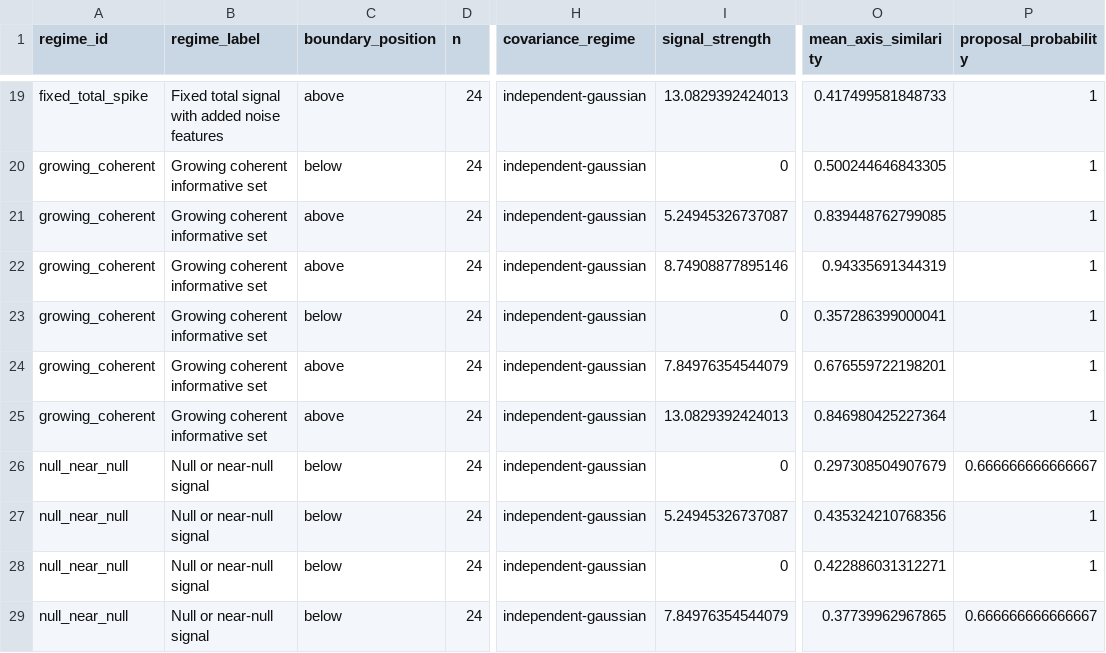
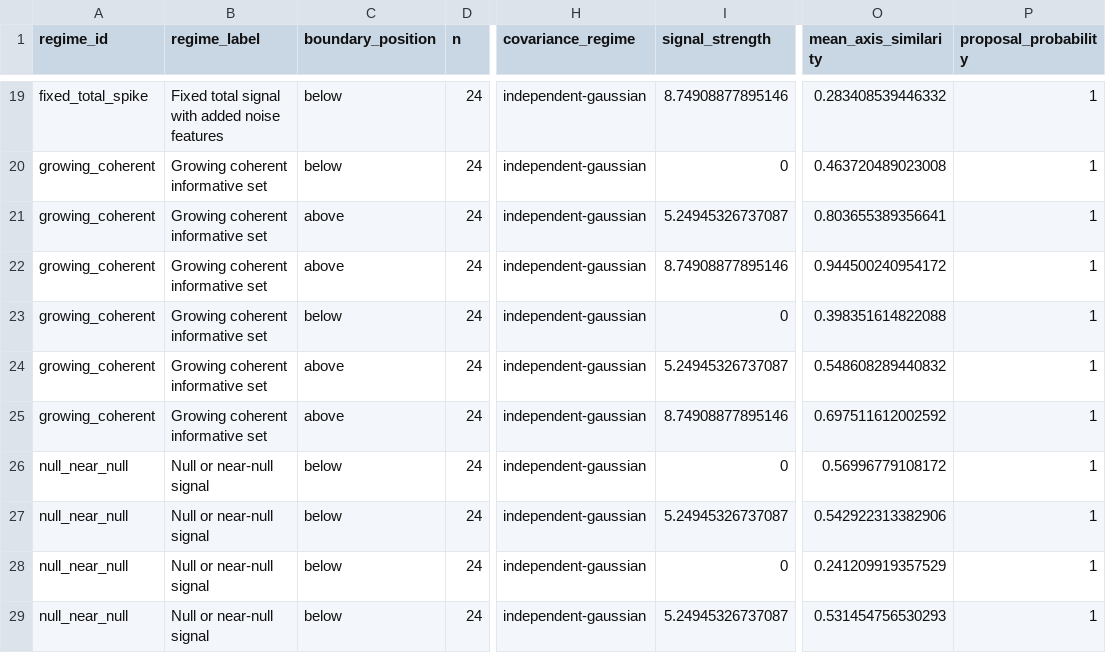
Before and after one commit to drejom/landscapeR, a CSV file: .github/landing-proof/issue-191/high-dimensional-cell-summary.csv, drawn as a sheet; only a part is shown, gaps mark what is left out; the diff covers the shown part only; the diff names each change by its address in the sheet, - before the commit and + after, or states it on an @@ line.

```diff
--- a/.github/landing-proof/issue-191/high-dimensional-cell-summary.csv
+++ b/.github/landing-proof/issue-191/high-dimensional-cell-summary.csv
-C19 (boundary_position): above
+C19 (boundary_position): below
-I19 (signal_strength): 13.0829392424013
+I19 (signal_strength): 8.74908877895146
-O19 (mean_axis_similarity): 0.417499581848733
+O19 (mean_axis_similarity): 0.283408539446332
-O20 (mean_axis_similarity): 0.500244646843305
+O20 (mean_axis_similarity): 0.463720489023008
-O21 (mean_axis_similarity): 0.839448762799085
+O21 (mean_axis_similarity): 0.803655389356641
-O22 (mean_axis_similarity): 0.94335691344319
+O22 (mean_axis_similarity): 0.944500240954172
-O23 (mean_axis_similarity): 0.357286399000041
+O23 (mean_axis_similarity): 0.398351614822088
-I24 (signal_strength): 7.84976354544079
+I24 (signal_strength): 5.24945326737087
-O24 (mean_axis_similarity): 0.676559722198201
+O24 (mean_axis_similarity): 0.548608289440832
-I25 (signal_strength): 13.0829392424013
+I25 (signal_strength): 8.74908877895146
-O25 (mean_axis_similarity): 0.846980425227364
+O25 (mean_axis_similarity): 0.697511612002592
-O26 (mean_axis_similarity): 0.297308504907679
+O26 (mean_axis_similarity): 0.56996779108172
-P26 (proposal_probability): 0.666666666666667
+P26 (proposal_probability): 1
-O27 (mean_axis_similarity): 0.435324210768356
+O27 (mean_axis_similarity): 0.542922313382906
-O28 (mean_axis_similarity): 0.422886031312271
+O28 (mean_axis_similarity): 0.241209919357529
-I29 (signal_strength): 7.84976354544079
+I29 (signal_strength): 5.24945326737087
-O29 (mean_axis_similarity): 0.37739962967865
+O29 (mean_axis_similarity): 0.531454756530293
-P29 (proposal_probability): 0.666666666666667
+P29 (proposal_probability): 1
```
Also changed, not shown: 36 edited cells elsewhere in this file, .github/landing-proof/issue-191/high-dimensional-operating-map.csv, 7 other files.
